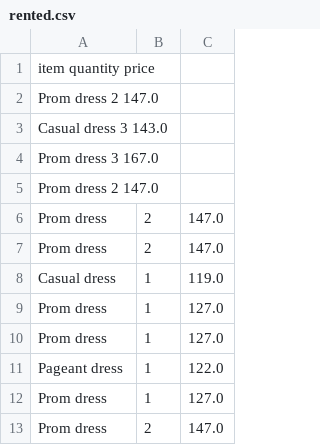
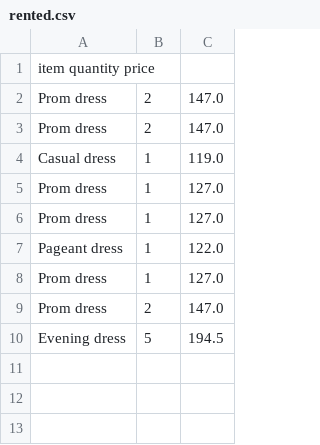
Before and after one commit to NicoleShelton/Python_project, a CSV file: rented.csv, drawn as a sheet; removed rows and columns are numbered as before the commit, all else as after; the diff names each change by its address in the sheet, - before the commit and + after, or states it on an @@ line.

Commit message:
added a rented and replaced function for the user to view what has been rented and replaced

```diff
--- a/rented.csv
+++ b/rented.csv
-row 2: Prom dress 2 147.0
-row 3: Casual dress 3 143.0
-row 4: Prom dress 3 167.0
-row 5: Prom dress 2 147.0
+row 10: Evening dress | 5 | 194.5
```
Also changed, not shown: 2 other files.
